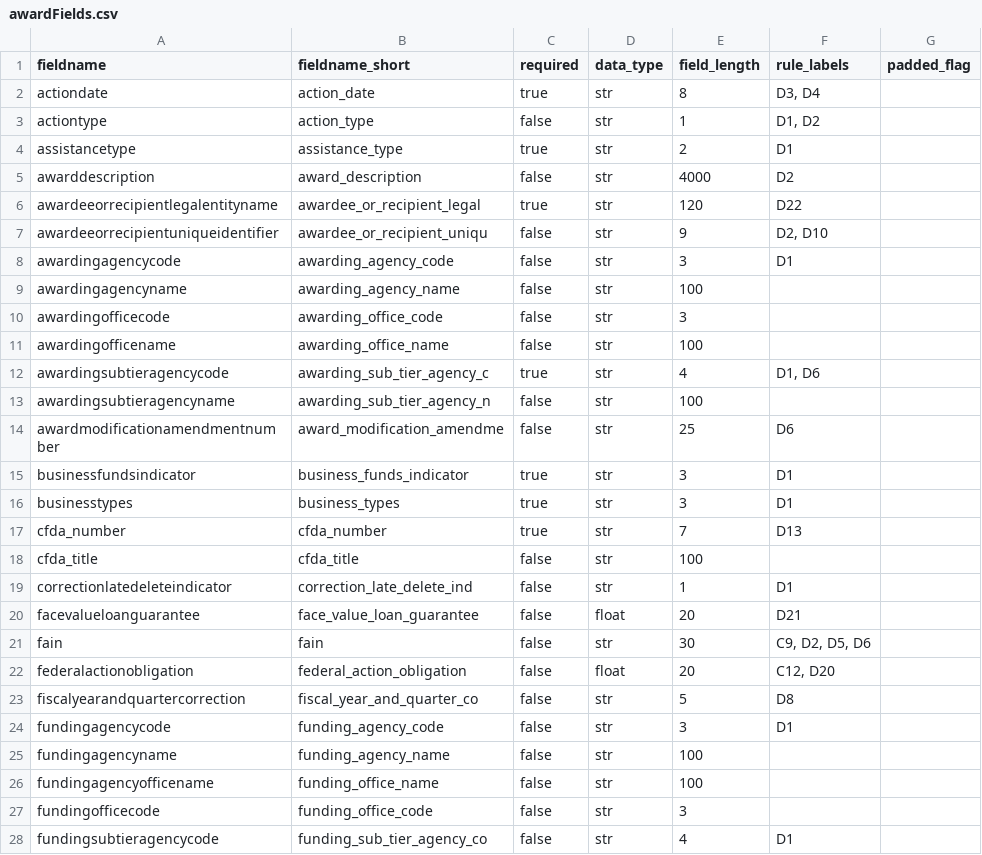
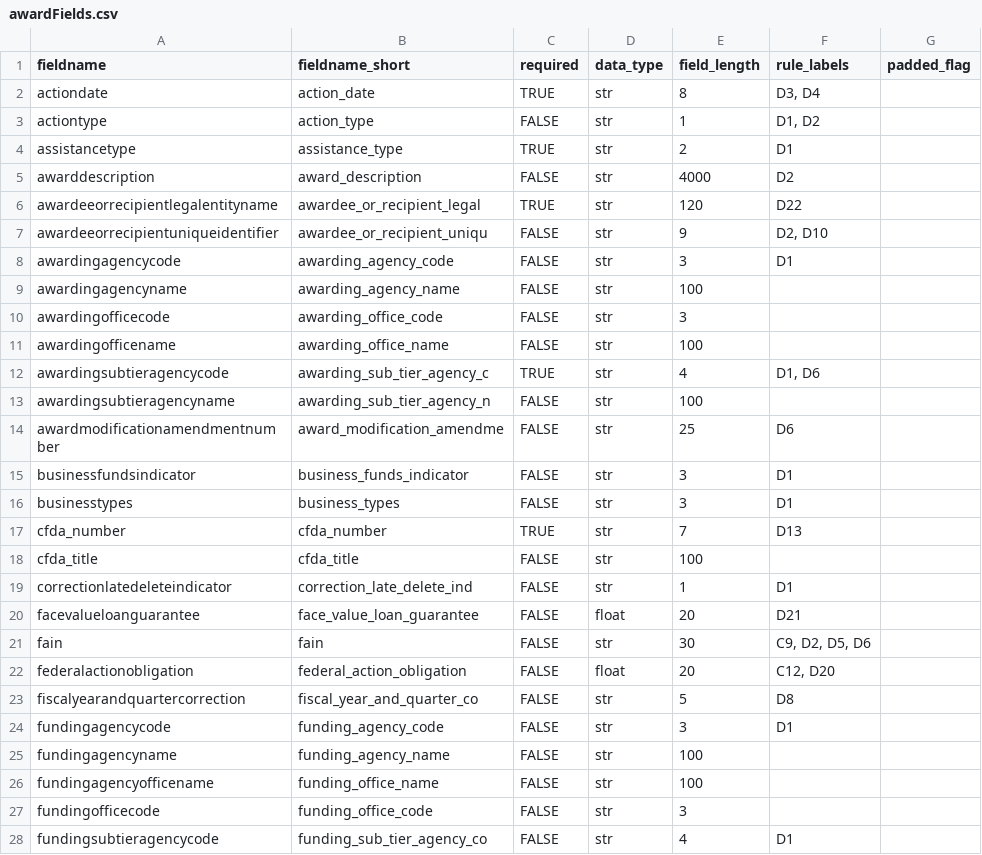
Before and after one commit to fedspendingtransparency/data-act-broker-backend, a CSV file: dataactvalidator/config/awardFields.csv, drawn as a sheet; only a part is shown; the diff covers the shown part only.

Commit message:
Correcting zip_4 field name and marking business fields optional

```diff
--- a/dataactvalidator/config/awardFields.csv
+++ b/dataactvalidator/config/awardFields.csv
@@ -1,28 +1,28 @@
 fieldname,fieldname_short,required,data_type,field_length,rule_labels,padded_flag
-actiondate,action_date,true,str,8,"D3, D4"
-actiontype,action_type,false,str,1,"D1, D2"
-assistancetype,assistance_type,true,str,2,D1
-awarddescription,award_description,false,str,4000,D2
-awardeeorrecipientlegalentityname,awardee_or_recipient_legal,true,str,120,D22
-awardeeorrecipientuniqueidentifier,awardee_or_recipient_uniqu,false,str,9,"D2, D10"
-awardingagencycode,awarding_agency_code,false,str,3,D1
-awardingagencyname,awarding_agency_name,false,str,100,
-awardingofficecode,awarding_office_code,false,str,3,
-awardingofficename,awarding_office_name,false,str,100,
-awardingsubtieragencycode,awarding_sub_tier_agency_c,true,str,4,"D1, D6"
-awardingsubtieragencyname,awarding_sub_tier_agency_n,false,str,100,
-awardmodificationamendmentnumber,award_modification_amendme,false,str,25,D6
-businessfundsindicator,business_funds_indicator,true,str,3,D1
-businesstypes,business_types,true,str,3,D1
-cfda_number,cfda_number,true,str,7,D13
-cfda_title,cfda_title,false,str,100,
-correctionlatedeleteindicator,correction_late_delete_ind,false,str,1,D1
-facevalueloanguarantee,face_value_loan_guarantee,false,float,20,D21
-fain,fain,false,str,30,"C9, D2, D5, D6"
-federalactionobligation,federal_action_obligation,false,float,20,"C12, D20"
-fiscalyearandquartercorrection,fiscal_year_and_quarter_co,false,str,5,D8
-fundingagencycode,funding_agency_code,false,str,3,D1
-fundingagencyname,funding_agency_name,false,str,100,
-fundingagencyofficename,funding_office_name,false,str,100,
-fundingofficecode,funding_office_code,false,str,3,
-fundingsubtieragencycode,funding_sub_tier_agency_co,false,str,4,D1
+actiondate,action_date,TRUE,str,8,"D3, D4",
+actiontype,action_type,FALSE,str,1,"D1, D2",
+assistancetype,assistance_type,TRUE,str,2,D1,
+awarddescription,award_description,FALSE,str,4000,D2,
+awardeeorrecipientlegalentityname,awardee_or_recipient_legal,TRUE,str,120,D22,
+awardeeorrecipientuniqueidentifier,awardee_or_recipient_uniqu,FALSE,str,9,"D2, D10",
+awardingagencycode,awarding_agency_code,FALSE,str,3,D1,
+awardingagencyname,awarding_agency_name,FALSE,str,100,,
+awardingofficecode,awarding_office_code,FALSE,str,3,,
+awardingofficename,awarding_office_name,FALSE,str,100,,
+awardingsubtieragencycode,awarding_sub_tier_agency_c,TRUE,str,4,"D1, D6",
+awardingsubtieragencyname,awarding_sub_tier_agency_n,FALSE,str,100,,
+awardmodificationamendmentnumber,award_modification_amendme,FALSE,str,25,D6,
+businessfundsindicator,business_funds_indicator,FALSE,str,3,D1,
+businesstypes,business_types,FALSE,str,3,D1,
+cfda_number,cfda_number,TRUE,str,7,D13,
+cfda_title,cfda_title,FALSE,str,100,,
+correctionlatedeleteindicator,correction_late_delete_ind,FALSE,str,1,D1,
+facevalueloanguarantee,face_value_loan_guarantee,FALSE,float,20,D21,
+fain,fain,FALSE,str,30,"C9, D2, D5, D6",
+federalactionobligation,federal_action_obligation,FALSE,float,20,"C12, D20",
+fiscalyearandquartercorrection,fiscal_year_and_quarter_co,FALSE,str,5,D8,
+fundingagencycode,funding_agency_code,FALSE,str,3,D1,
+fundingagencyname,funding_agency_name,FALSE,str,100,,
+fundingagencyofficename,funding_office_name,FALSE,str,100,,
+fundingofficecode,funding_office_code,FALSE,str,3,,
+fundingsubtieragencycode,funding_sub_tier_agency_co,FALSE,str,4,D1,
```
Also changed, not shown: 34 edited cells elsewhere in this file.
